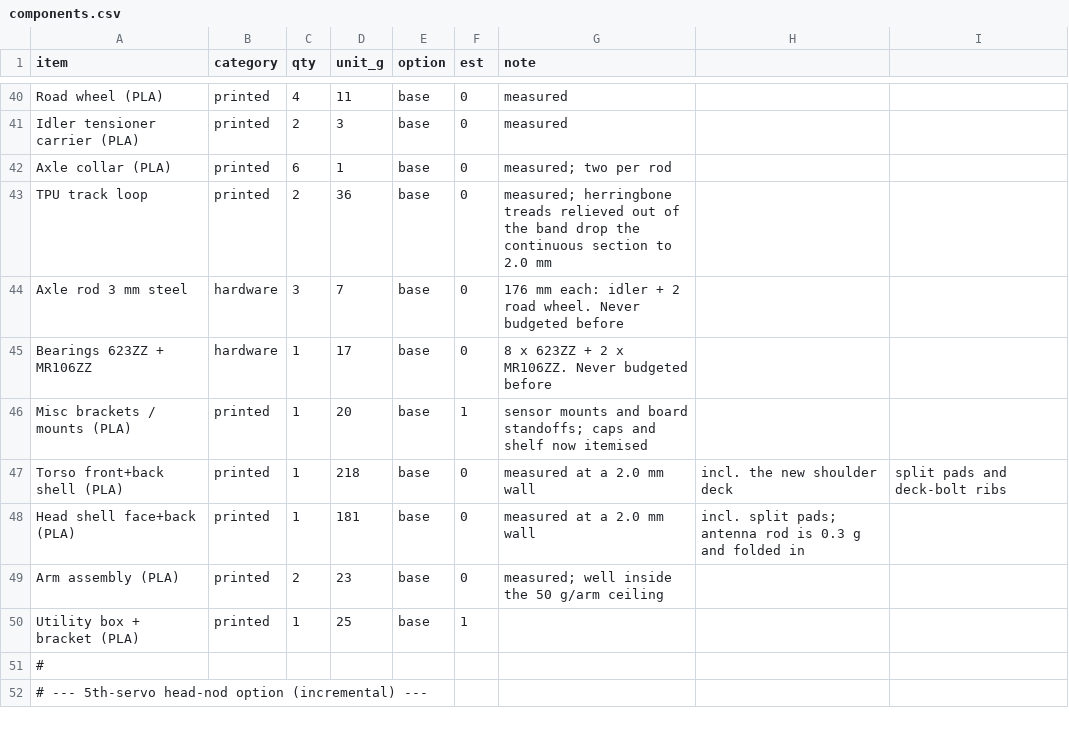
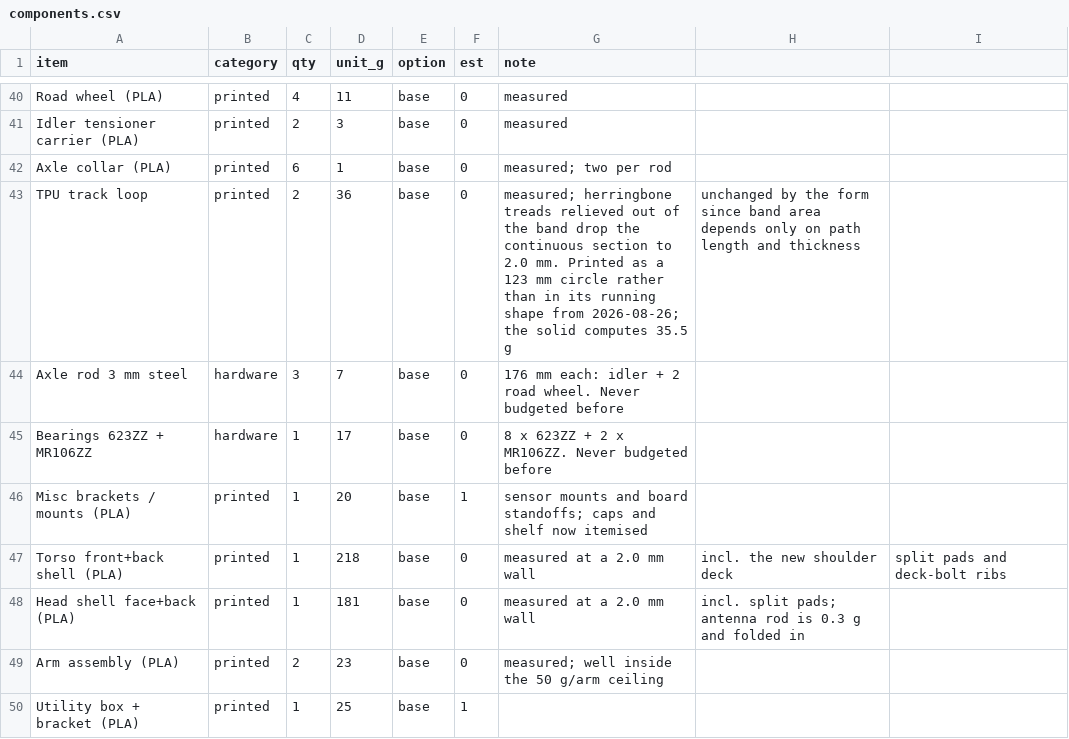
Before and after one commit to theDrewski81/short_circuit, a CSV file: mechanical/preview/components.csv, drawn as a sheet; only a part is shown, gaps mark what is left out; the shorter side is filled out with more unchanged rows.

Commit message:
hw: print the track loop as a circle rather than in its running shape

```diff
--- a/mechanical/preview/components.csv
+++ b/mechanical/preview/components.csv
@@ -42,3 +42,3 @@ Idler tensioner carrier (PLA),printed,2,3,base,0,measured
 Axle collar (PLA),printed,6,1,base,0,measured; two per rod
-TPU track loop,printed,2,36,base,0,measured; herringbone treads relieved out of the band drop the continuous section to 2.0 mm
+TPU track loop,printed,2,36,base,0,measured; herringbone treads relieved out of the band drop the continuous section to 2.0 mm. Printed as a 123 mm circle rather than in its running shape from 2026-08-26; the solid computes 35.5 g, unchanged by the form since band area depends only on path length and thickness
 Axle rod 3 mm steel,hardware,3,7,base,0,176 mm each: idler + 2 road wheel. Never budgeted before
```
Also changed, not shown: 6 other files.
